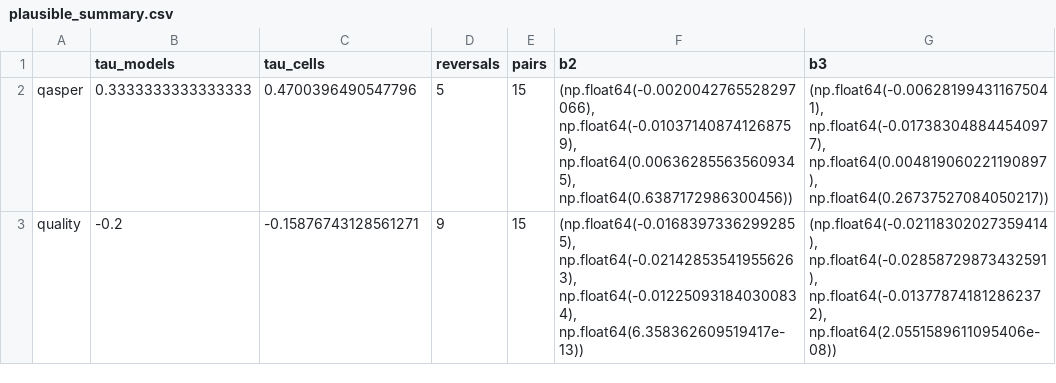
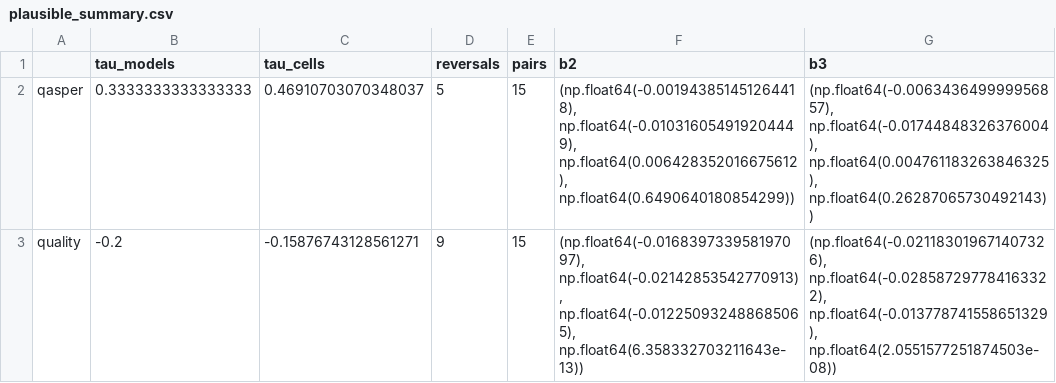
Before and after one commit to CodeWracker/llm_qa_large_text_input_info_based, a CSV file: results/analysis/plausible_summary.csv, drawn as a sheet.

```diff
--- a/results/analysis/plausible_summary.csv
+++ b/results/analysis/plausible_summary.csv
@@ -1,3 +1,3 @@
 ,tau_models,tau_cells,reversals,pairs,b2,b3
-qasper,0.3333333333333333,0.4700396490547796,5,15,"(np.float64(-0.0020042765528297066), np.float64(-0.010371408741268759), np.float64(0.006362855635609345), np.float64(0.6387172986300456))","(np.float64(-0.006281994311675041), np.float64(-0.017383048844540977), np.float64(0.004819060221190897), np.float64(0.26737527084050217))"
-quality,-0.2,-0.15876743128561271,9,15,"(np.float64(-0.01683973362992855), np.float64(-0.021428535419556263), np.float64(-0.012250931840300834), np.float64(6.358362609519417e-13))","(np.float64(-0.02118302027359414), np.float64(-0.02858729873432591), np.float64(-0.013778741812862372), np.float64(2.0551589611095406e-08))"
+qasper,0.3333333333333333,0.46910703070348037,5,15,"(np.float64(-0.001943851451264418), np.float64(-0.010316054919204449), np.float64(0.006428352016675612), np.float64(0.6490640180854299))","(np.float64(-0.006343649999956857), np.float64(-0.01744848326376004), np.float64(0.004761183263846325), np.float64(0.26287065730492143))"
+quality,-0.2,-0.15876743128561271,9,15,"(np.float64(-0.016839733958197097), np.float64(-0.02142853542770913), np.float64(-0.012250932488685065), np.float64(6.358332703211643e-13))","(np.float64(-0.021183019671407326), np.float64(-0.028587297784163322), np.float64(-0.013778741558651329), np.float64(2.0551577251874503e-08))"
```
Also changed, not shown: results/analysis/accuracy.csv, results/analysis/gee.csv, 7 other files.
